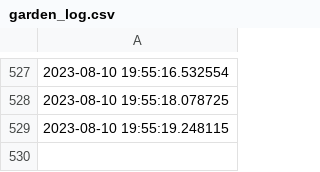
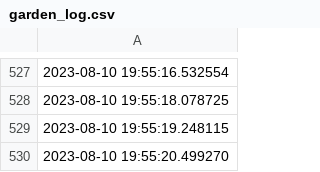
Before and after one commit to Ekoda/Gardener, a CSV file: garden_log.csv, drawn as a sheet; only a part is shown, gaps mark what is left out; the diff names each change by its address in the sheet, - before the commit and + after, or states it on an @@ line.

Commit message:
Make it green.

```diff
--- a/garden_log.csv
+++ b/garden_log.csv
+row 530: 2023-08-10 19:55:20.499270
```
